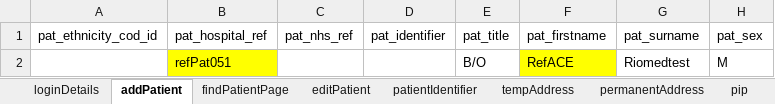
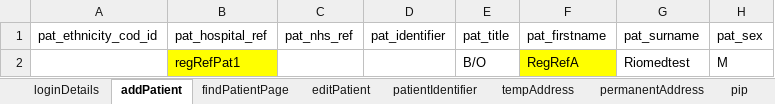
Before and after one commit to manojvyavahare27/RegressionServerC4Auto, an Excel workbook: ExcelFiles/ReferralDomain.xlsx, sheet addPatient, drawn as a sheet; only a part is shown; values as stored, in another font and other column widths than the file's, no borders; the diff names each change by its address in the sheet, - before the commit and + after, or states it on an @@ line.

```diff
--- a/ExcelFiles/ReferralDomain.xlsx (sheet addPatient)
+++ b/ExcelFiles/ReferralDomain.xlsx (sheet addPatient)
-B2 (pat_hospital_ref): refPat051
+B2 (pat_hospital_ref): regRefPat1
-F2 (pat_firstname): RefACE
+F2 (pat_firstname): RegRefA
```
Also changed, not shown: sheet addReferralPage, sheet findPatientPage, sheet AddReferral, sheet serviceReferral, sheet rejectedReferral, sheet patientIdentifier, 2 more sheets, other sheet tabs, 9 other files.
